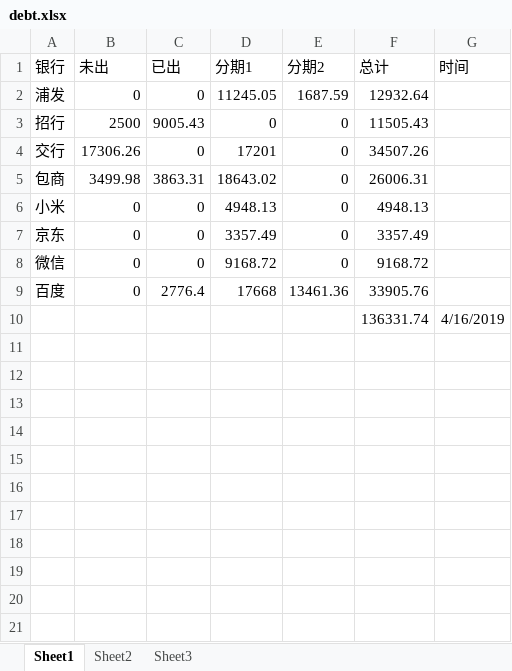
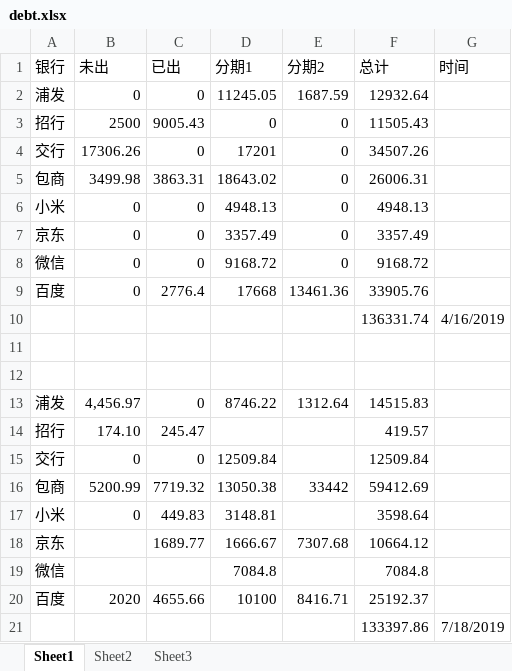
Before and after one commit to shenhua0222/dev-log, an Excel workbook: debt.xlsx, sheet Sheet1, drawn as a sheet; values as stored, in another font and other column widths than the file's, no borders; the diff names each change by its address in the sheet, - before the commit and + after, or states it on an @@ line.

```diff
--- a/debt.xlsx (sheet Sheet1)
+++ b/debt.xlsx (sheet Sheet1)
+row 11: (empty)
+row 12: (empty)
+row 13: 浦发 | 4,456.97 | 0 | 8746.22 | 1312.64 | 14515.83
+row 14: 招行 | 174.10 | 245.47 |  |  | 419.57
+row 15: 交行 | 0 | 0 | 12509.84 |  | 12509.84
+row 16: 包商 | 5200.99 | 7719.32 | 13050.38 | 33442 | 59412.69
+row 17: 小米 | 0 | 449.83 | 3148.81 |  | 3598.64
+row 18: 京东 |  | 1689.77 | 1666.67 | 7307.68 | 10664.12
+row 19: 微信 |  |  | 7084.8 |  | 7084.8
+row 20: 百度 | 2020 | 4655.66 | 10100 | 8416.71 | 25192.37
+row 21:  |  |  |  |  | 133397.86 | 7/18/2019
```
Also changed, not shown: 5 other files.
